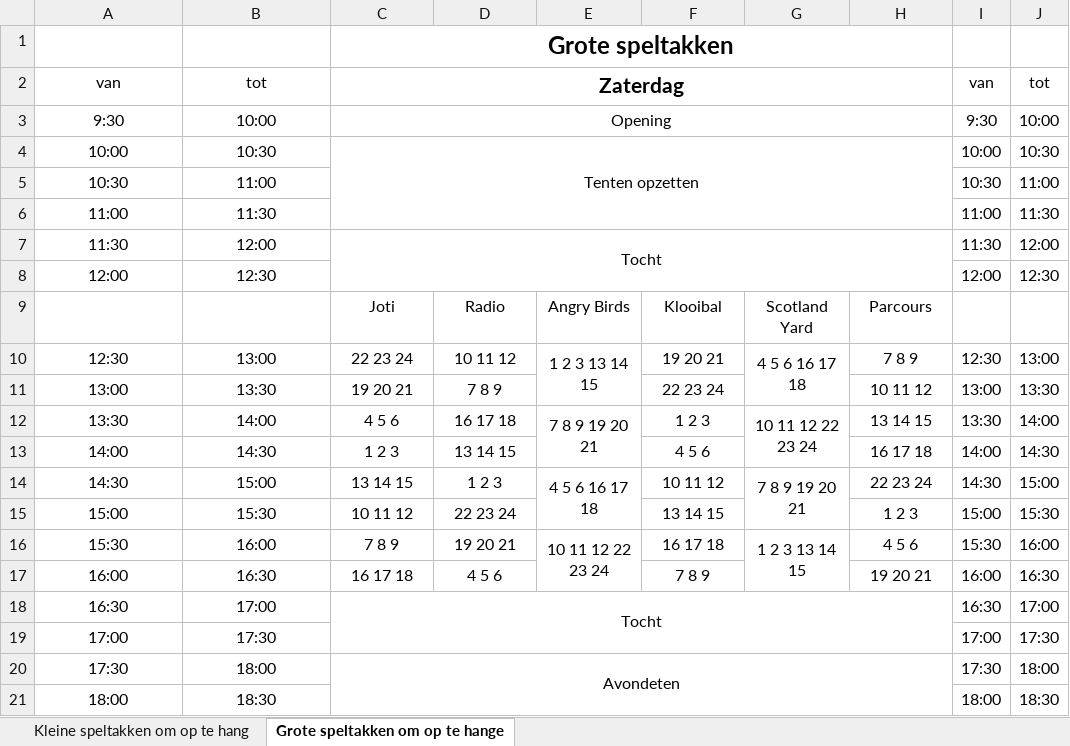
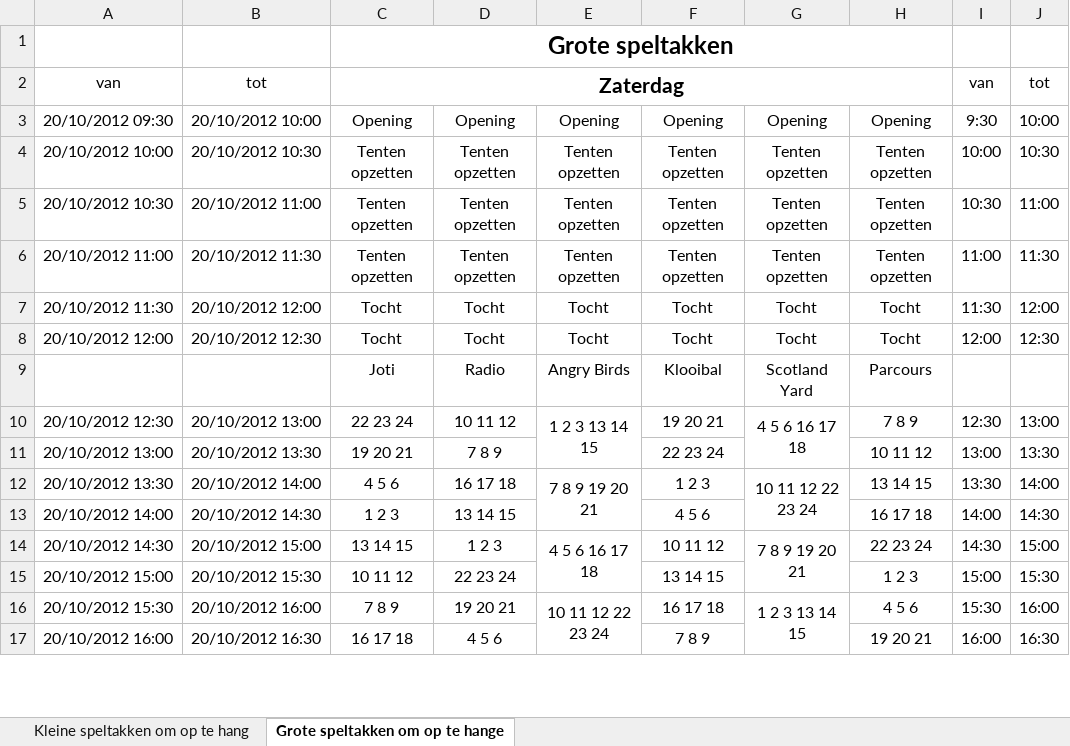
Before and after one commit to LoyVanBeek/pyQrJotari, an Excel workbook: data/planning_2012_edit.xlsx, sheet Grote speltakken om op te hange, drawn as a sheet; only a part is shown; values as stored, in another font and other column widths than the file's, no borders; removed rows and columns are numbered as before the commit, all else as after; the diff covers the shown part only; the diff names each change by its address in the sheet, - before the commit and + after, or states it on an @@ line.

```diff
--- a/data/planning_2012_edit.xlsx (sheet Grote speltakken om op te hange)
+++ b/data/planning_2012_edit.xlsx (sheet Grote speltakken om op te hange)
-row 3: 9:30 | 10:00 | Opening |  |  |  |  |  | 9:30 | 10:00
-row 4: 10:00 | 10:30 | Tenten opzetten |  |  |  |  |  | 10:00 | 10:30
-row 5: 10:30 | 11:00 |  |  |  |  |  |  | 10:30 | 11:00
-row 6: 11:00 | 11:30 |  |  |  |  |  |  | 11:00 | 11:30
-row 7: 11:30 | 12:00 | Tocht |  |  |  |  |  | 11:30 | 12:00
-row 8: 12:00 | 12:30 |  |  |  |  |  |  | 12:00 | 12:30
+row 3: 20/10/2012 09:30 | 20/10/2012 10:00 | Opening | Opening | Opening | Opening | Opening | Opening | 9:30 | 10:00
+row 4: 20/10/2012 10:00 | 20/10/2012 10:30 | Tenten opzetten | Tenten opzetten | Tenten opzetten | Tenten opzetten | Tenten opzetten | Tenten opzetten | 10:00 | 10:30
+row 5: 20/10/2012 10:30 | 20/10/2012 11:00 | Tenten opzetten | Tenten opzetten | Tenten opzetten | Tenten opzetten | Tenten opzetten | Tenten opzetten | 10:30 | 11:00
+row 6: 20/10/2012 11:00 | 20/10/2012 11:30 | Tenten opzetten | Tenten opzetten | Tenten opzetten | Tenten opzetten | Tenten opzetten | Tenten opzetten | 11:00 | 11:30
+row 7: 20/10/2012 11:30 | 20/10/2012 12:00 | Tocht | Tocht | Tocht | Tocht | Tocht | Tocht | 11:30 | 12:00
+row 8: 20/10/2012 12:00 | 20/10/2012 12:30 | Tocht | Tocht | Tocht | Tocht | Tocht | Tocht | 12:00 | 12:30
-A10: 12:30
+A10: 20/10/2012 12:30
-B10: 13:00
+B10: 20/10/2012 13:00
-A11: 13:00
+A11: 20/10/2012 13:00
-B11: 13:30
+B11: 20/10/2012 13:30
-A12: 13:30
+A12: 20/10/2012 13:30
-B12: 14:00
+B12: 20/10/2012 14:00
-A13: 14:00
+A13: 20/10/2012 14:00
-B13: 14:30
+B13: 20/10/2012 14:30
-A14: 14:30
+A14: 20/10/2012 14:30
-B14: 15:00
+B14: 20/10/2012 15:00
-A15: 15:00
+A15: 20/10/2012 15:00
-B15: 15:30
+B15: 20/10/2012 15:30
-A16: 15:30
+A16: 20/10/2012 15:30
-B16: 16:00
+B16: 20/10/2012 16:00
-A17: 16:00
+A17: 20/10/2012 16:00
-B17: 16:30
+B17: 20/10/2012 16:30
-row 18: 16:30 | 17:00 | Tocht |  |  |  |  |  | 16:30 | 17:00
-row 19: 17:00 | 17:30 |  |  |  |  |  |  | 17:00 | 17:30
-row 20: 17:30 | 18:00 | Avondeten |  |  |  |  |  | 17:30 | 18:00
-row 21: 18:00 | 18:30 |  |  |  |  |  |  | 18:00 | 18:30
```
Also changed, not shown: 17 added rows, 13 removed rows and 46 edited cells elsewhere in this sheet, 1 other file.
